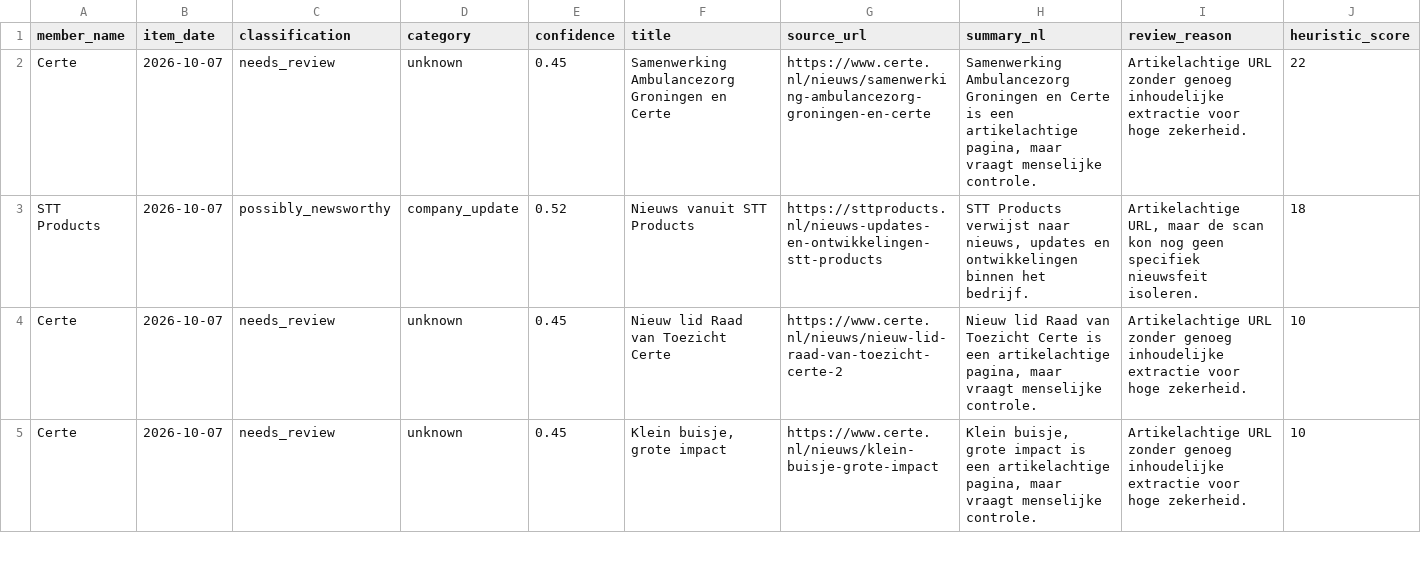
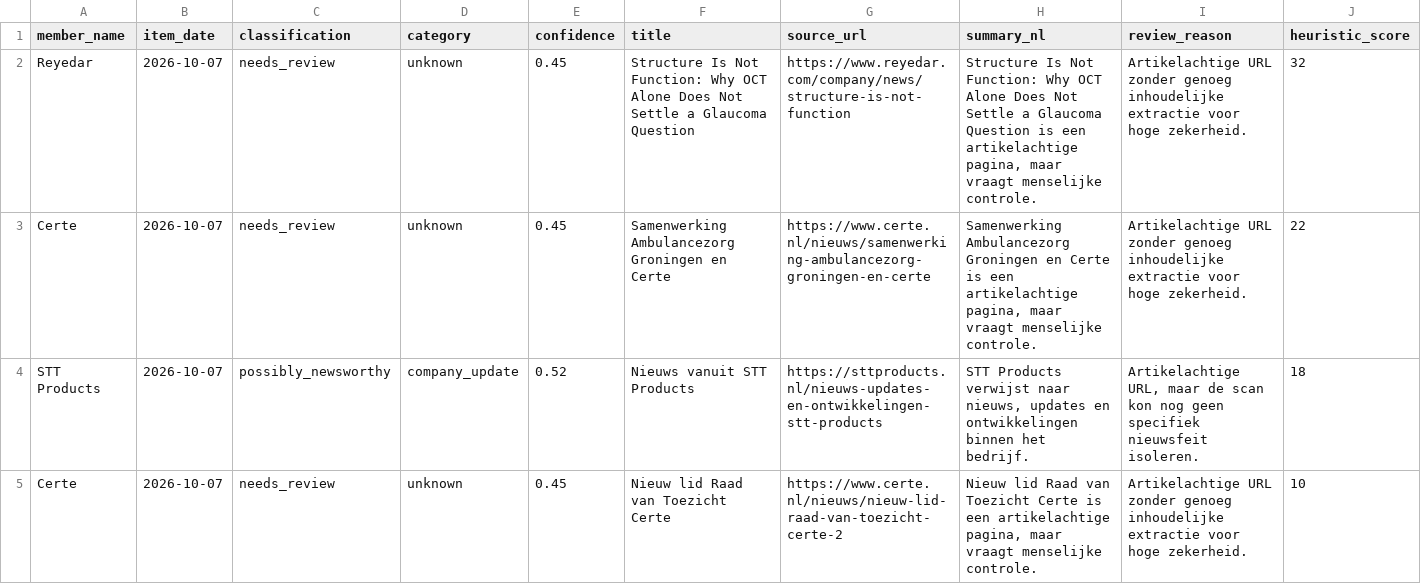
Before and after one commit to IrisTig/LC, a CSV file: dashboard_data/classified_recent_news.csv, drawn as a sheet; only a part is shown; the shorter side is filled out with more unchanged rows; rows hold the shown columns only; the diff names each change by its address in the sheet, - before the commit and + after, or states it on an @@ line.

```diff
--- a/dashboard_data/classified_recent_news.csv
+++ b/dashboard_data/classified_recent_news.csv
+row 2: Reyedar | 2026-10-07 | needs_review | unknown | 0.45 | Structure Is Not Function: Why OCT Alone Does Not Settle a Glaucoma Question | https://www.reyedar.com/company/news/structure-is-not-function | Structure Is Not Function: Why OCT Alone Does Not Settle a Glaucoma Question is een artikelachtige pagina, maar vraagt menselijke controle. | Artikelachtige URL zonder genoeg inhoudelijke extractie voor hoge zekerheid. | 32
```
Also changed, not shown: dashboard_data/life_members.csv, dashboard_data/member_jobs.csv, 1 other file.
